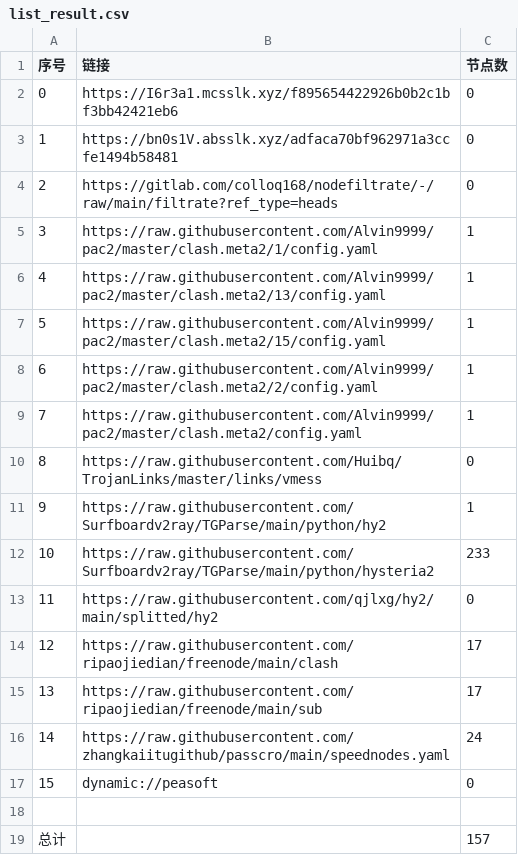
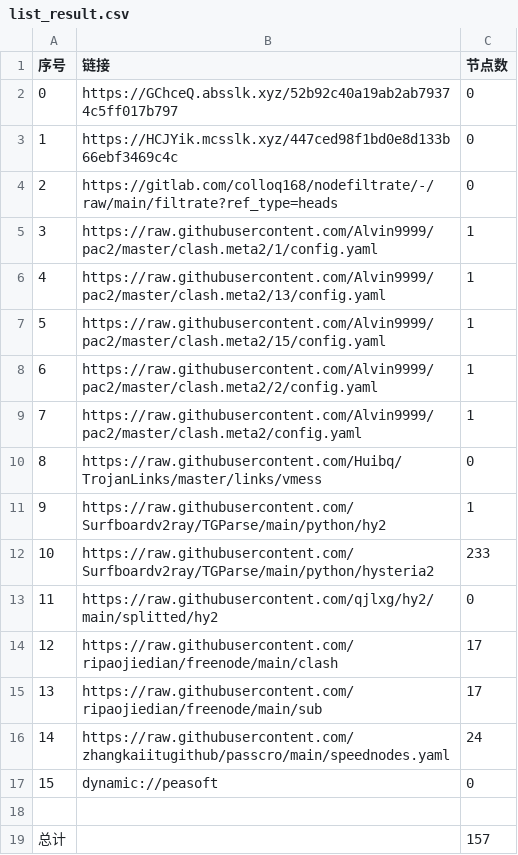
Before and after one commit to aqswaqsw/-dl, a CSV file: list_result.csv, drawn as a sheet.

```diff
--- a/list_result.csv
+++ b/list_result.csv
@@ -1,4 +1,4 @@
 序号,链接,节点数
-0,https://I6r3a1.mcsslk.xyz/f895654422926b0b2c1bf3bb42421eb6,0
-1,https://bn0s1V.absslk.xyz/adfaca70bf962971a3ccfe1494b58481,0
+0,https://GChceQ.absslk.xyz/52b92c40a19ab2ab79374c5ff017b797,0
+1,https://HCJYik.mcsslk.xyz/447ced98f1bd0e8d133b66ebf3469c4c,0
 2,https://gitlab.com/colloq168/nodefiltrate/-/raw/main/filtrate?ref_type=heads,0
```
Also changed, not shown: 3 other files.
